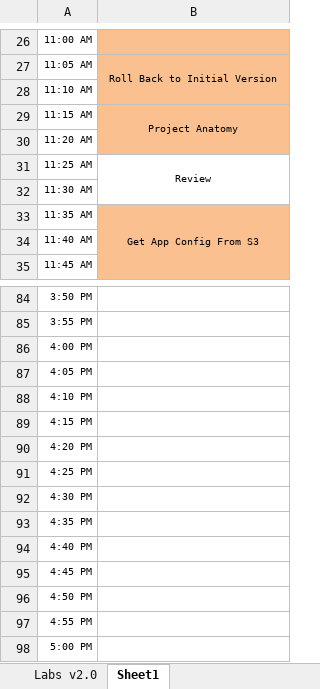
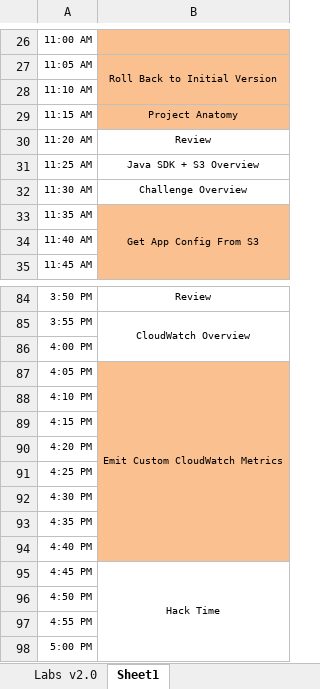
Before and after one commit to evandbrown/amediamanager, an Excel workbook: workshop-docs/schedule.xlsx, sheet Sheet1, drawn as a sheet; only a part is shown, gaps mark what is left out; values as stored, in another font and other column widths than the file's, no borders; the diff covers the shown part only; the diff names each change by its address in the sheet, - before the commit and + after, or states it on an @@ line.

```diff
--- a/workshop-docs/schedule.xlsx (sheet Sheet1)
+++ b/workshop-docs/schedule.xlsx (sheet Sheet1)
-B29:B30 merged
-B30: (empty)
+B30: Review
-B30 fill: #FAC090
+B30 fill: none
-B31: Review
+B31: Java SDK + S3 Overview
-B31:B32 merged
-B32: (empty)
+B32: Challenge Overview
-B84: (empty)
+B84: Review
-B85: (empty)
+B85: CloudWatch Overview
+B85:B86 merged
-B87: (empty)
+B87: Emit Custom CloudWatch Metrics
-B87:B94 fill: none
+B87:B94 fill: #FAC090
+B87:B94 merged
-B95: (empty)
+B95: Hack Time
+B95:B98 merged
```
Also changed, not shown: 10 edited cells, cell formats and merged cells elsewhere in this sheet, 5 other files.
